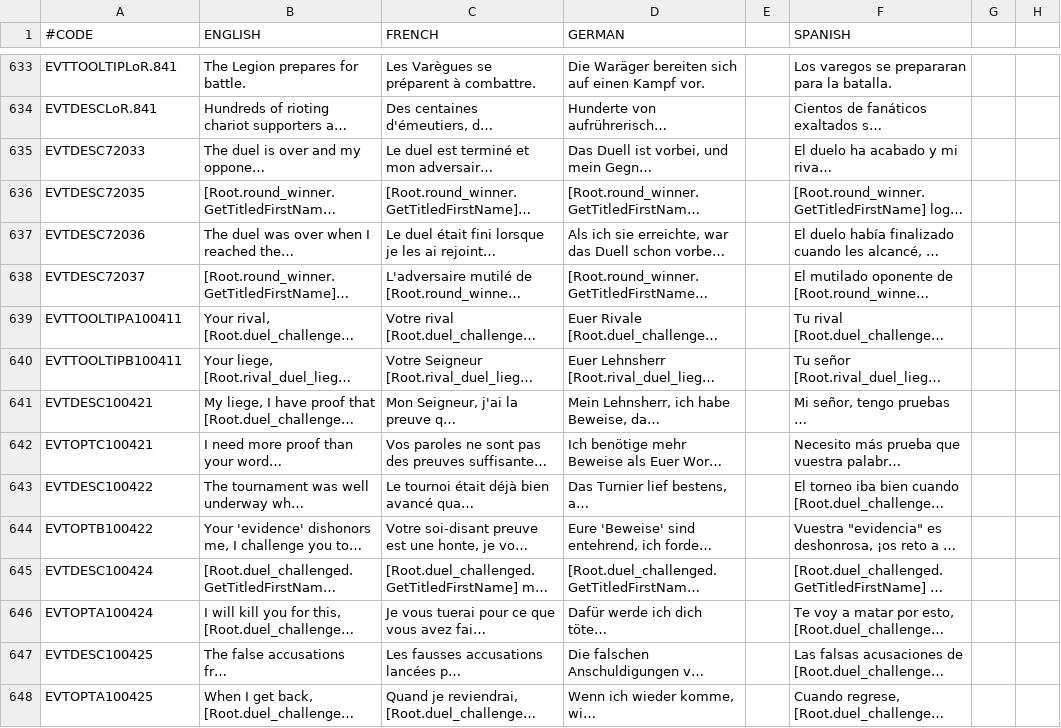
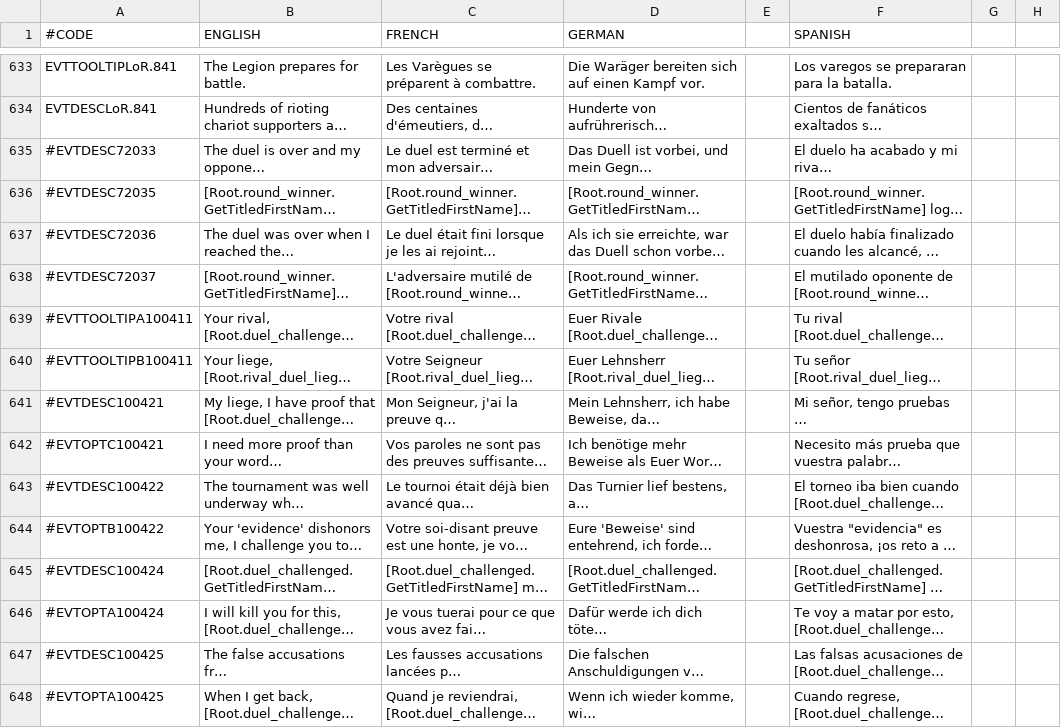
Before and after one commit to Numahr/lux-invicta-repository, a CSV file: trunk/localisation/1_vanillaedits.csv, drawn as a sheet; only a part is shown, gaps mark what is left out; long unchanged cells end in …; the diff covers the shown part only; the diff names each change by its address in the sheet, - before the commit and + after, or states it on an @@ line.

```diff
--- a/trunk/localisation/1_vanillaedits.csv
+++ b/trunk/localisation/1_vanillaedits.csv
-A635 (#CODE): EVTDESC72033
+A635 (#CODE): #EVTDESC72033
-A636 (#CODE): EVTDESC72035
+A636 (#CODE): #EVTDESC72035
-A637 (#CODE): EVTDESC72036
+A637 (#CODE): #EVTDESC72036
-A638 (#CODE): EVTDESC72037
+A638 (#CODE): #EVTDESC72037
-A639 (#CODE): EVTTOOLTIPA100411
+A639 (#CODE): #EVTTOOLTIPA100411
-A640 (#CODE): EVTTOOLTIPB100411
+A640 (#CODE): #EVTTOOLTIPB100411
-A641 (#CODE): EVTDESC100421
+A641 (#CODE): #EVTDESC100421
-A642 (#CODE): EVTOPTC100421
+A642 (#CODE): #EVTOPTC100421
-A643 (#CODE): EVTDESC100422
+A643 (#CODE): #EVTDESC100422
-A644 (#CODE): EVTOPTB100422
+A644 (#CODE): #EVTOPTB100422
-A645 (#CODE): EVTDESC100424
+A645 (#CODE): #EVTDESC100424
-A646 (#CODE): EVTOPTA100424
+A646 (#CODE): #EVTOPTA100424
-A647 (#CODE): EVTDESC100425
+A647 (#CODE): #EVTDESC100425
-A648 (#CODE): EVTOPTA100425
+A648 (#CODE): #EVTOPTA100425
```
Also changed, not shown: 21 edited cells elsewhere in this file, trunk/localisation/SELIN_localisation.csv, trunk/localisation/VIET_cinnamon.csv, 36 other files.
